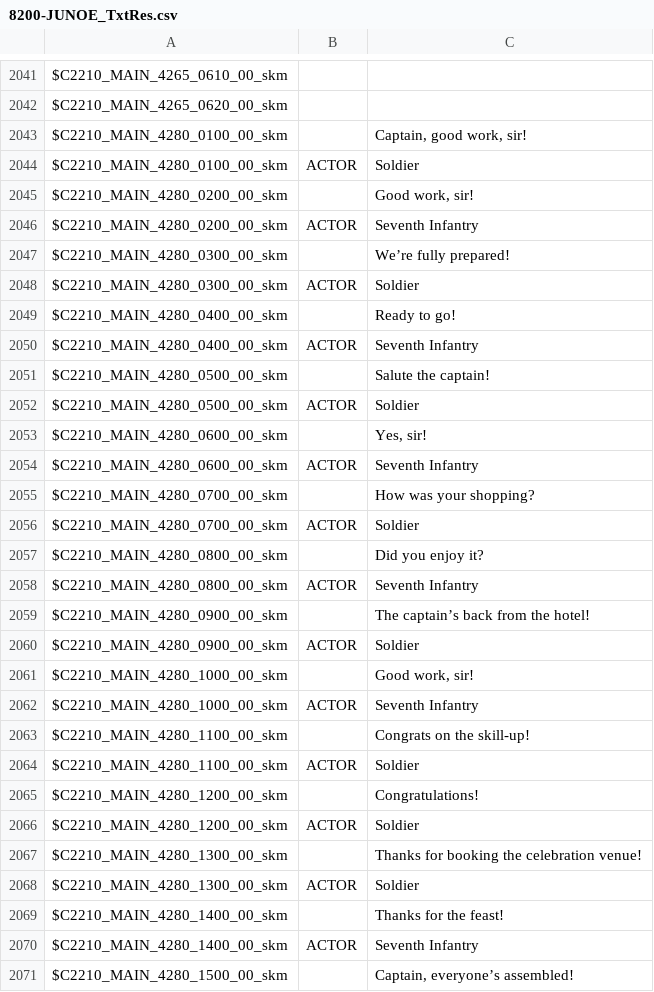
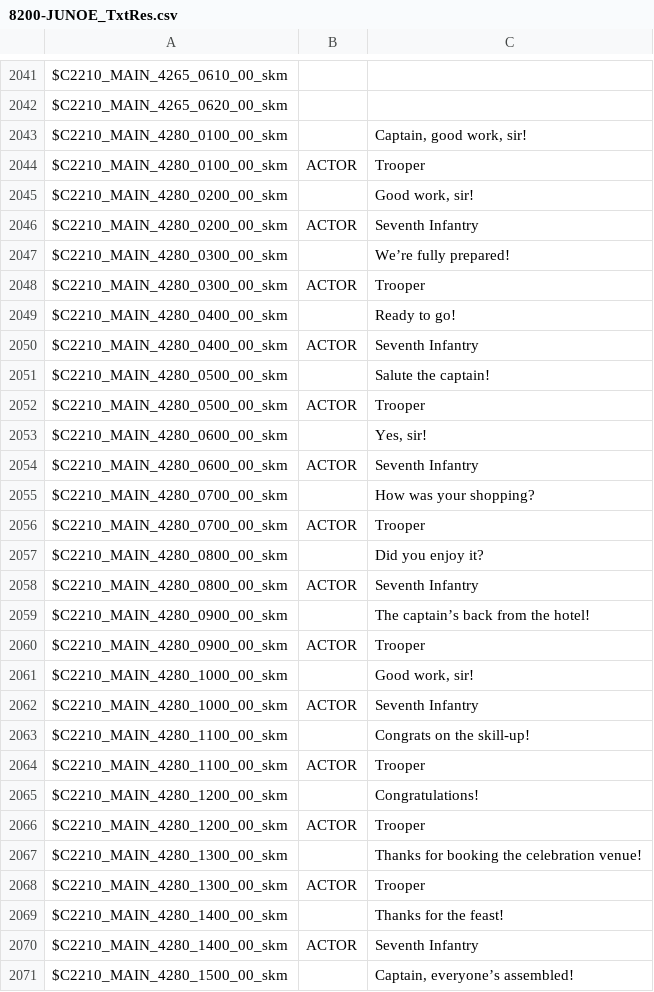
Before and after one commit to Ori-Jakob/ff7r2-translation-tools, a CSV file: localizations/US/8200-JUNOE_TxtRes.csv, drawn as a sheet; only a part is shown, gaps mark what is left out; the diff covers the shown part only.

```diff
--- a/localizations/US/8200-JUNOE_TxtRes.csv
+++ b/localizations/US/8200-JUNOE_TxtRes.csv
@@ -2043,3 +2043,3 @@ $C2210_MAIN_4265_0620_00_skm,,
 $C2210_MAIN_4280_0100_00_skm,,"Captain, good work, sir!"
-$C2210_MAIN_4280_0100_00_skm,ACTOR,Soldier
+$C2210_MAIN_4280_0100_00_skm,ACTOR,Trooper
 $C2210_MAIN_4280_0200_00_skm,,"Good work, sir!"
@@ -2047,3 +2047,3 @@ $C2210_MAIN_4280_0200_00_skm,ACTOR,Seventh Infantry
 $C2210_MAIN_4280_0300_00_skm,,We’re fully prepared!
-$C2210_MAIN_4280_0300_00_skm,ACTOR,Soldier
+$C2210_MAIN_4280_0300_00_skm,ACTOR,Trooper
 $C2210_MAIN_4280_0400_00_skm,,Ready to go!
@@ -2051,3 +2051,3 @@ $C2210_MAIN_4280_0400_00_skm,ACTOR,Seventh Infantry
 $C2210_MAIN_4280_0500_00_skm,,Salute the captain!
-$C2210_MAIN_4280_0500_00_skm,ACTOR,Soldier
+$C2210_MAIN_4280_0500_00_skm,ACTOR,Trooper
 $C2210_MAIN_4280_0600_00_skm,,"Yes, sir!"
@@ -2055,3 +2055,3 @@ $C2210_MAIN_4280_0600_00_skm,ACTOR,Seventh Infantry
 $C2210_MAIN_4280_0700_00_skm,,How was your shopping?
-$C2210_MAIN_4280_0700_00_skm,ACTOR,Soldier
+$C2210_MAIN_4280_0700_00_skm,ACTOR,Trooper
 $C2210_MAIN_4280_0800_00_skm,,Did you enjoy it?
@@ -2059,3 +2059,3 @@ $C2210_MAIN_4280_0800_00_skm,ACTOR,Seventh Infantry
 $C2210_MAIN_4280_0900_00_skm,,The captain’s back from the hotel!
-$C2210_MAIN_4280_0900_00_skm,ACTOR,Soldier
+$C2210_MAIN_4280_0900_00_skm,ACTOR,Trooper
 $C2210_MAIN_4280_1000_00_skm,,"Good work, sir!"
@@ -2063,7 +2063,7 @@ $C2210_MAIN_4280_1000_00_skm,ACTOR,Seventh Infantry
 $C2210_MAIN_4280_1100_00_skm,,Congrats on the skill-up!
-$C2210_MAIN_4280_1100_00_skm,ACTOR,Soldier
+$C2210_MAIN_4280_1100_00_skm,ACTOR,Trooper
 $C2210_MAIN_4280_1200_00_skm,,Congratulations!
-$C2210_MAIN_4280_1200_00_skm,ACTOR,Soldier
+$C2210_MAIN_4280_1200_00_skm,ACTOR,Trooper
 $C2210_MAIN_4280_1300_00_skm,,Thanks for booking the celebration venue!
-$C2210_MAIN_4280_1300_00_skm,ACTOR,Soldier
+$C2210_MAIN_4280_1300_00_skm,ACTOR,Trooper
 $C2210_MAIN_4280_1400_00_skm,,Thanks for the feast!
```
Also changed, not shown: 46 edited cells elsewhere in this file, localizations/US/8400-GOLDE_TxtRes.csv, localizations/US/8800-FOREE_TxtRes.csv, 8 other files.
